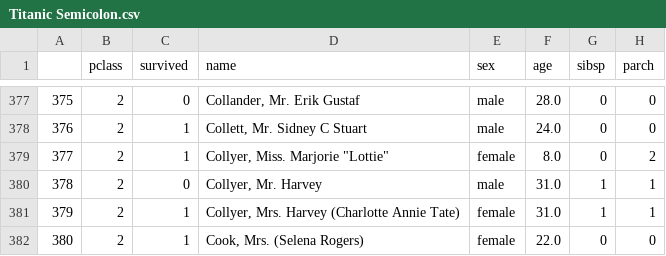
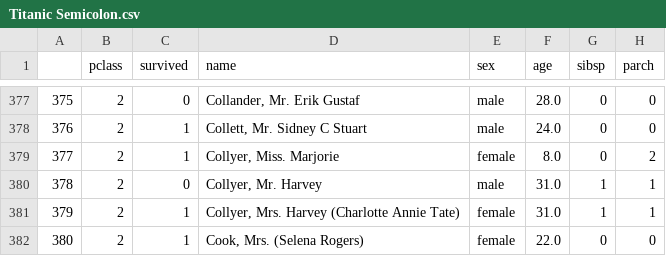
Before and after one commit to YBIFoundation/Dataset, a CSV file: Titanic Semicolon.csv, drawn as a sheet; only a part is shown, gaps mark what is left out; the diff names each change by its address in the sheet, - before the commit and + after, or states it on an @@ line.

Commit message:
Update Titanic Semicolon.csv

```diff
--- a/Titanic Semicolon.csv
+++ b/Titanic Semicolon.csv
-D379 (name): Collyer, Miss. Marjorie "Lottie"
+D379 (name): Collyer, Miss. Marjorie
```
